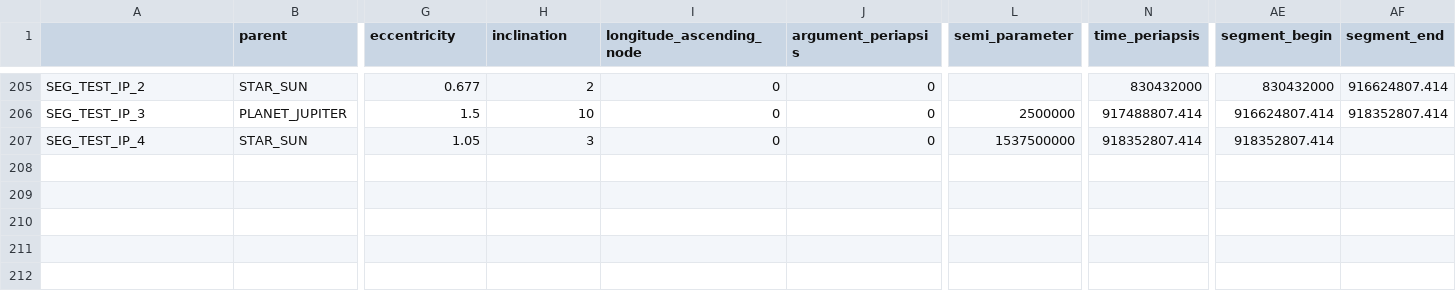
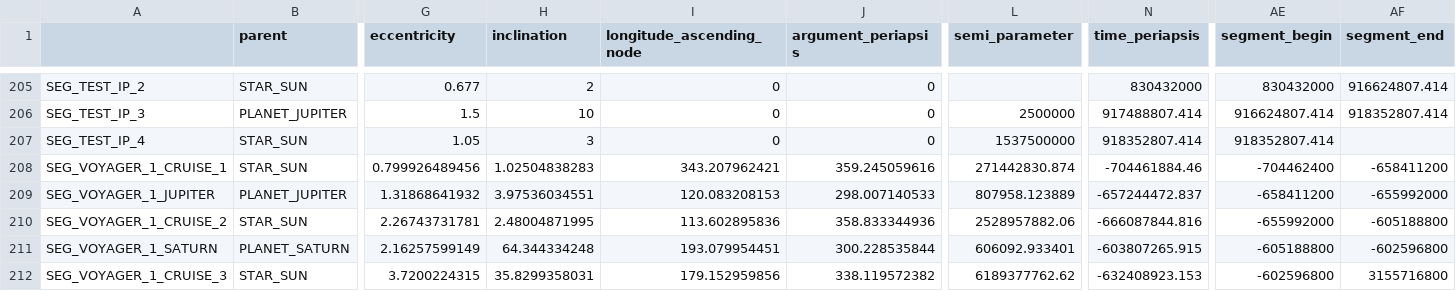
Before and after one commit to ivoyager/ivoyager_core, a TSV file: tables/orbits.tsv, drawn as a sheet; only a part is shown, gaps mark what is left out; rows hold the shown columns only; the diff names each change by its address in the sheet, - before the commit and + after, or states it on an @@ line.

```diff
--- a/tables/orbits.tsv
+++ b/tables/orbits.tsv
+row 208: SEG_VOYAGER_1_CRUISE_1 | STAR_SUN | 0.799926489456 | 1.02504838283 | 343.207962421 | 359.245059616 | 271442830.874 | -704461884.46 | -704462400 | -658411200
+row 209: SEG_VOYAGER_1_JUPITER | PLANET_JUPITER | 1.31868641932 | 3.97536034551 | 120.083208153 | 298.007140533 | 807958.123889 | -657244472.837 | -658411200 | -655992000
+row 210: SEG_VOYAGER_1_CRUISE_2 | STAR_SUN | 2.26743731781 | 2.48004871995 | 113.602895836 | 358.833344936 | 2528957882.06 | -666087844.816 | -655992000 | -605188800
+row 211: SEG_VOYAGER_1_SATURN | PLANET_SATURN | 2.16257599149 | 64.344334248 | 193.079954451 | 300.228535844 | 606092.933401 | -603807265.915 | -605188800 | -602596800
+row 212: SEG_VOYAGER_1_CRUISE_3 | STAR_SUN | 3.7200224315 | 35.8299358031 | 179.152959856 | 338.119572382 | 6189377762.62 | -632408923.153 | -602596800 | 3155716800
```
Also changed, not shown: tables/spacecrafts.tsv, tables/trajectories.tsv.
